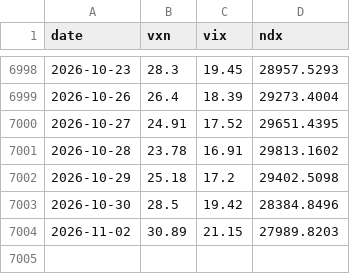
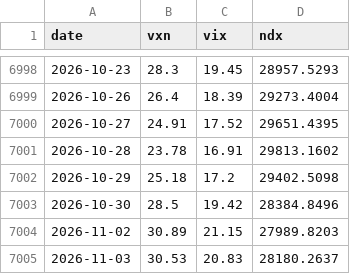
Before and after one commit to ryanlr/stock_trading, a CSV file: skills/market-risk-playbook/data/vol_daily.csv, drawn as a sheet; only a part is shown, gaps mark what is left out.

```diff
--- a/skills/market-risk-playbook/data/vol_daily.csv
+++ b/skills/market-risk-playbook/data/vol_daily.csv
@@ -7004 +7004,2 @@ date,vxn,vix,ndx
 2026-11-02,30.89,21.15,27989.8203
+2026-11-03,30.53,20.83,28180.2637
```
Also changed, not shown: skills/market-risk-playbook/data/qqq_daily.csv, 5 other files.
